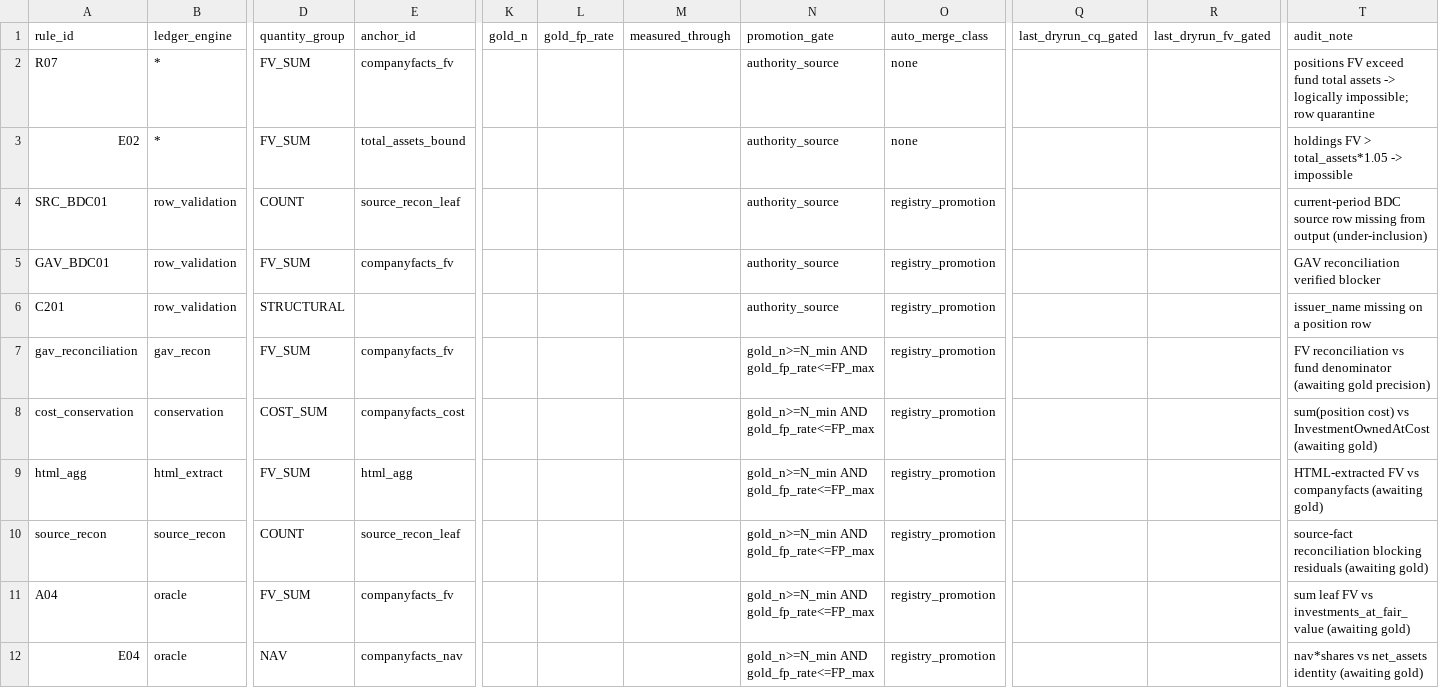
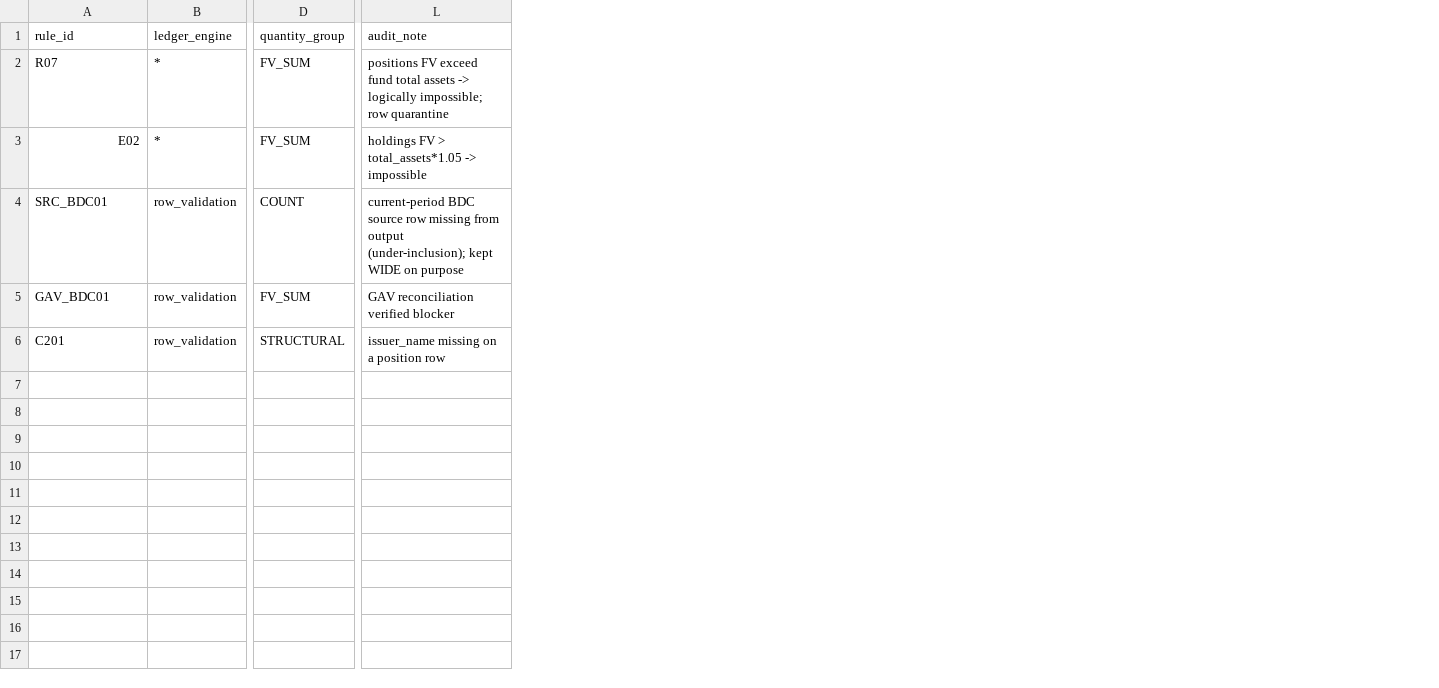
Before and after one commit to JamesCAlger/privatemarketwatch, a CSV file: data/overrides/enforcement_registry/enforcement_registry.csv, drawn as a sheet; only a part is shown, gaps mark what is left out; removed rows and columns are numbered as before the commit, all else as after; rows hold the shown columns only; the diff names each change by its address in the sheet, - before the commit and + after, or states it on an @@ line.

```diff
--- a/data/overrides/enforcement_registry/enforcement_registry.csv
+++ b/data/overrides/enforcement_registry/enforcement_registry.csv
-column E (anchor_id), rows 2-5: companyfacts_fv | total_assets_bound | source_recon_leaf | companyfacts_fv
-column K (gold_n), empty
-column L (gold_fp_rate), empty
-column M (measured_through), empty
-column N (promotion_gate), rows 2-6: all authority_source
-column O (auto_merge_class), rows 2-6: none | none | registry_promotion | registry_promotion | registry_promotion
-column Q (last_dryrun_cq_gated), empty
-column R (last_dryrun_fv_gated), empty
-L4 (audit_note): …from output (under-inclusion)
+L4 (audit_note): …from output (under-inclusion); kept WIDE on purpose
-row 7: gav_reconciliation | gav_recon | FV_SUM | companyfacts_fv |  |  |  | gold_n>=N_min AND gold_fp_rate<=FP_max | registry_promotion |  |  | FV reconciliation vs fund denominator (awaiting gold precision)
-row 8: cost_conservation | conservation | COST_SUM | companyfacts_cost |  |  |  | gold_n>=N_min AND gold_fp_rate<=FP_max | registry_promotion |  |  | sum(position cost) vs InvestmentOwnedAtCost (awaiting gold)
-row 9: html_agg | html_extract | FV_SUM | html_agg |  |  |  | gold_n>=N_min AND gold_fp_rate<=FP_max | registry_promotion |  |  | HTML-extracted FV vs companyfacts (awaiting gold)
-row 10: source_recon | source_recon | COUNT | source_recon_leaf |  |  |  | gold_n>=N_min AND gold_fp_rate<=FP_max | registry_promotion |  |  | source-fact reconciliation blocking residuals (awaiting gold)
-row 11: A04 | oracle | FV_SUM | companyfacts_fv |  |  |  | gold_n>=N_min AND gold_fp_rate<=FP_max | registry_promotion |  |  | sum leaf FV vs investments_at_fair_value (awaiting gold)
-row 12: E04 | oracle | NAV | companyfacts_nav |  |  |  | gold_n>=N_min AND gold_fp_rate<=FP_max | registry_promotion |  |  | nav*shares vs net_assets identity (awaiting gold)
```
Also changed, not shown: 5 other files.
